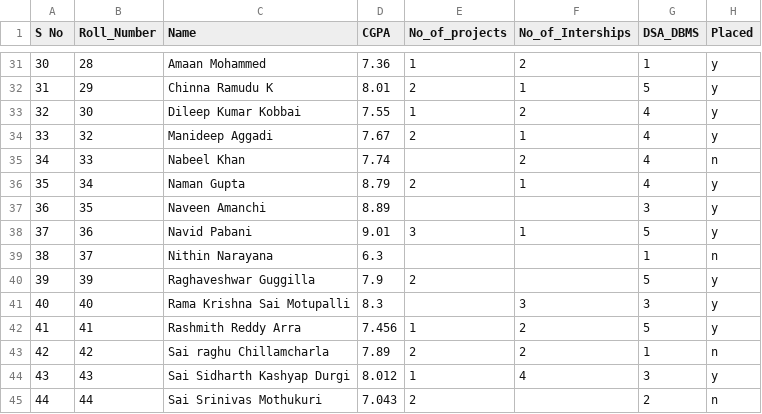
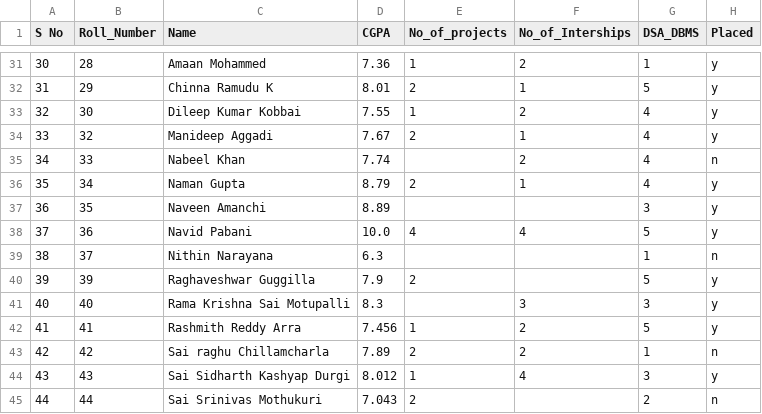
Before and after one commit to AbhinavVarma02/CBIT_EEE_CampusPlacement_Prediction, a CSV file: placementdata_EEE.csv, drawn as a sheet; only a part is shown, gaps mark what is left out.

Commit message:
Update placementdata_EEE.csv

```diff
--- a/placementdata_EEE.csv
+++ b/placementdata_EEE.csv
@@ -37,3 +37,3 @@ S No,Roll_Number,Name,CGPA,No_of_projects,No_of_Interships,DSA_DBMS,Placed
 36,35,Naveen Amanchi,8.89,,,3,y
-37,36,Navid Pabani,9.01,3,1,5,y
+37,36,Navid Pabani,10.0,4,4,5,y
 38,37,Nithin Narayana,6.3,,,1,n
```
